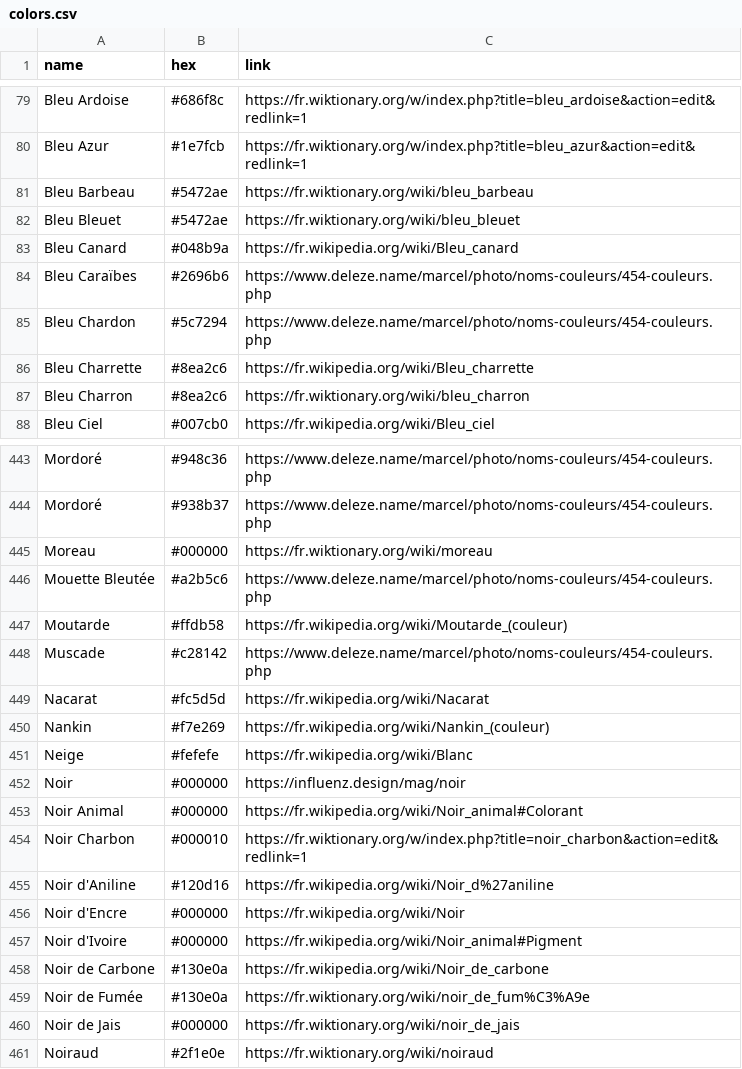
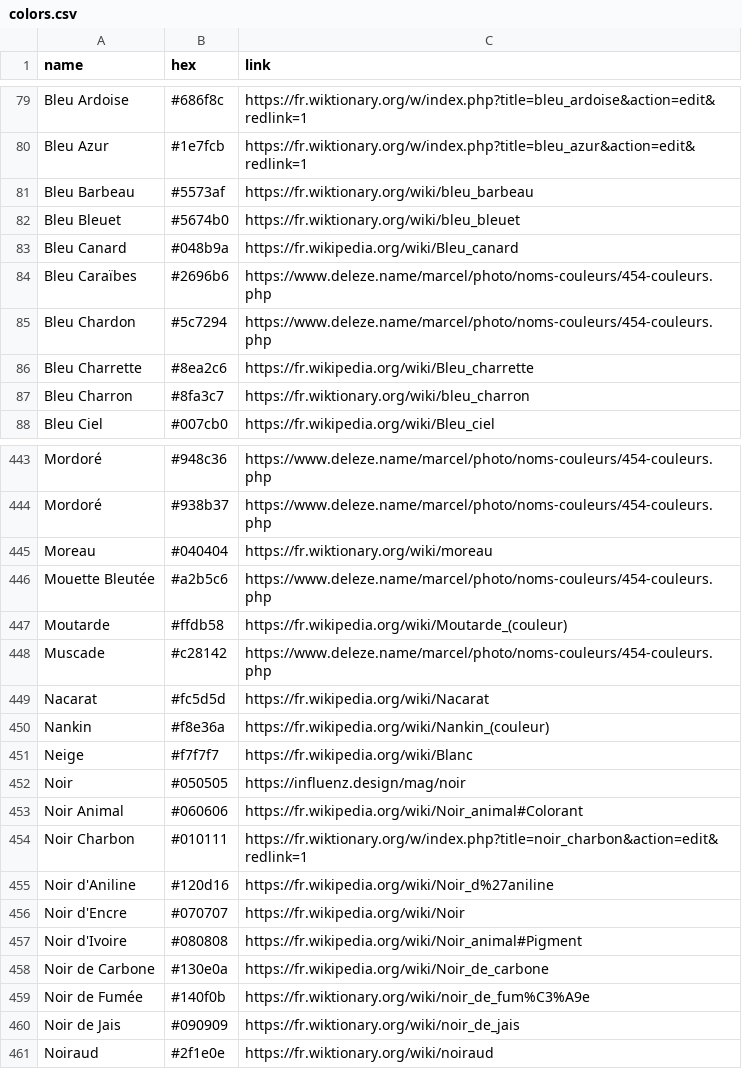
Before and after one commit to meodai/noms-de-couleur, a CSV file: colors.csv, drawn as a sheet; only a part is shown, gaps mark what is left out; the diff covers the shown part only.

```diff
--- a/colors.csv
+++ b/colors.csv
@@ -80,4 +80,4 @@ Bleu Ardoise,#686f8c,https://fr.wiktionary.org/w/index.php?title=bleu_ardoise&ac
 Bleu Azur,#1e7fcb,https://fr.wiktionary.org/w/index.php?title=bleu_azur&action=edit&redlink=1
-Bleu Barbeau,#5472ae,https://fr.wiktionary.org/wiki/bleu_barbeau
-Bleu Bleuet,#5472ae,https://fr.wiktionary.org/wiki/bleu_bleuet
+Bleu Barbeau,#5573af,https://fr.wiktionary.org/wiki/bleu_barbeau
+Bleu Bleuet,#5674b0,https://fr.wiktionary.org/wiki/bleu_bleuet
 Bleu Canard,#048b9a,https://fr.wikipedia.org/wiki/Bleu_canard
@@ -86,3 +86,3 @@ Bleu Chardon,#5c7294,https://www.deleze.name/marcel/photo/noms-couleurs/454-coul
 Bleu Charrette,#8ea2c6,https://fr.wikipedia.org/wiki/Bleu_charrette
-Bleu Charron,#8ea2c6,https://fr.wiktionary.org/wiki/bleu_charron
+Bleu Charron,#8fa3c7,https://fr.wiktionary.org/wiki/bleu_charron
 Bleu Ciel,#007cb0,https://fr.wikipedia.org/wiki/Bleu_ciel
@@ -444,3 +444,3 @@ Mordoré,#948c36,https://www.deleze.name/marcel/photo/noms-couleurs/454-couleurs
 Mordoré,#938b37,https://www.deleze.name/marcel/photo/noms-couleurs/454-couleurs.php
-Moreau,#000000,https://fr.wiktionary.org/wiki/moreau
+Moreau,#040404,https://fr.wiktionary.org/wiki/moreau
 Mouette Bleutée,#a2b5c6,https://www.deleze.name/marcel/photo/noms-couleurs/454-couleurs.php
@@ -449,13 +449,13 @@ Muscade,#c28142,https://www.deleze.name/marcel/photo/noms-couleurs/454-couleurs.
 Nacarat,#fc5d5d,https://fr.wikipedia.org/wiki/Nacarat
-Nankin,#f7e269,https://fr.wikipedia.org/wiki/Nankin_(couleur)
-Neige,#fefefe,https://fr.wikipedia.org/wiki/Blanc
-Noir,#000000,https://influenz.design/mag/noir
-Noir Animal,#000000,https://fr.wikipedia.org/wiki/Noir_animal#Colorant
-Noir Charbon,#000010,https://fr.wiktionary.org/w/index.php?title=noir_charbon&action=edit&redlink=1
+Nankin,#f8e36a,https://fr.wikipedia.org/wiki/Nankin_(couleur)
+Neige,#f7f7f7,https://fr.wikipedia.org/wiki/Blanc
+Noir,#050505,https://influenz.design/mag/noir
+Noir Animal,#060606,https://fr.wikipedia.org/wiki/Noir_animal#Colorant
+Noir Charbon,#010111,https://fr.wiktionary.org/w/index.php?title=noir_charbon&action=edit&redlink=1
 Noir d'Aniline,#120d16,https://fr.wikipedia.org/wiki/Noir_d%27aniline
-Noir d'Encre,#000000,https://fr.wikipedia.org/wiki/Noir
-Noir d'Ivoire,#000000,https://fr.wikipedia.org/wiki/Noir_animal#Pigment
+Noir d'Encre,#070707,https://fr.wikipedia.org/wiki/Noir
+Noir d'Ivoire,#080808,https://fr.wikipedia.org/wiki/Noir_animal#Pigment
 Noir de Carbone,#130e0a,https://fr.wikipedia.org/wiki/Noir_de_carbone
-Noir de Fumée,#130e0a,https://fr.wiktionary.org/wiki/noir_de_fum%C3%A9e
-Noir de Jais,#000000,https://fr.wiktionary.org/wiki/noir_de_jais
+Noir de Fumée,#140f0b,https://fr.wiktionary.org/wiki/noir_de_fum%C3%A9e
+Noir de Jais,#090909,https://fr.wiktionary.org/wiki/noir_de_jais
 Noiraud,#2f1e0e,https://fr.wiktionary.org/wiki/noiraud
```
Also changed, not shown: 101 edited cells elsewhere in this file, 5 other files.
